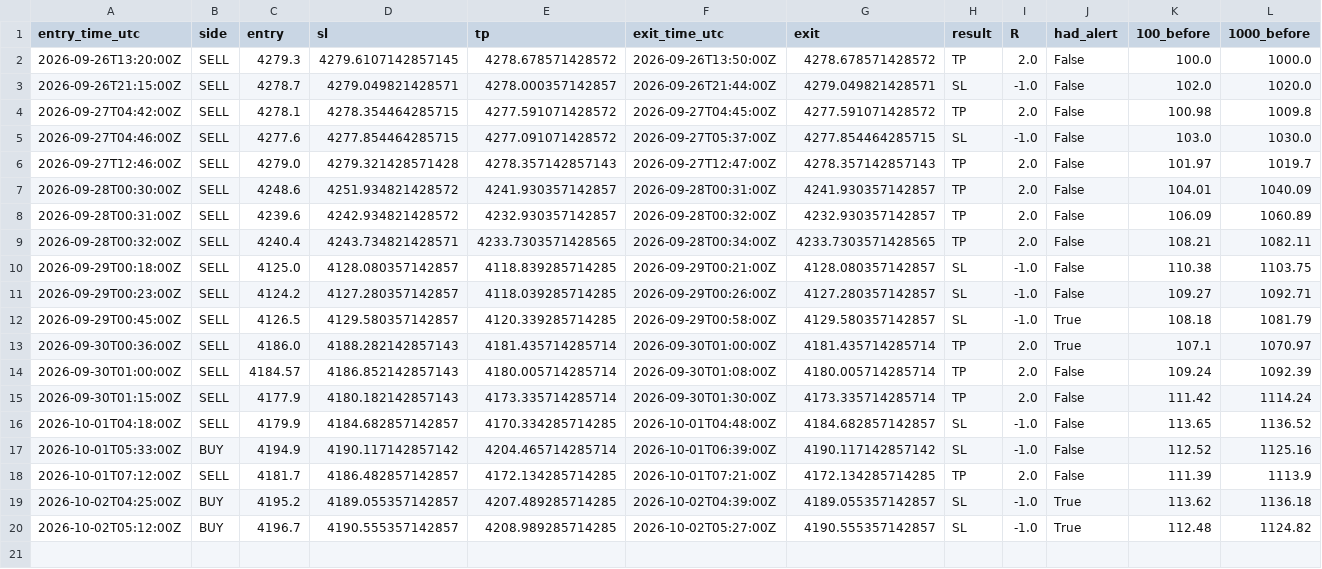
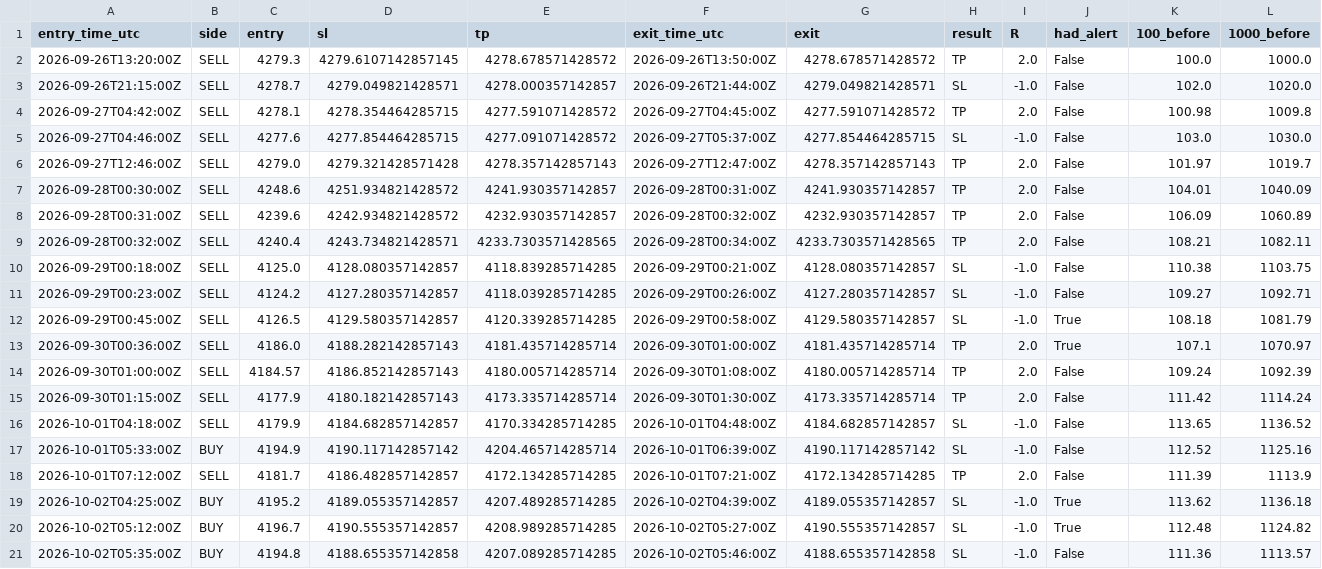
Before and after one commit to VybeEdge/paxg-orb-monitor2, a CSV file: trades_log.csv, drawn as a sheet; only a part is shown; rows hold the shown columns only; the diff names each change by its address in the sheet, - before the commit and + after, or states it on an @@ line.

```diff
--- a/trades_log.csv
+++ b/trades_log.csv
+row 21: 2026-10-02T05:35:00Z | BUY | 4194.8 | 4188.655357142858 | 4207.089285714285 | 2026-10-02T05:46:00Z | 4188.655357142858 | SL | -1.0 | False | 111.36 | 1113.57
```
Also changed, not shown: 4 other files.
